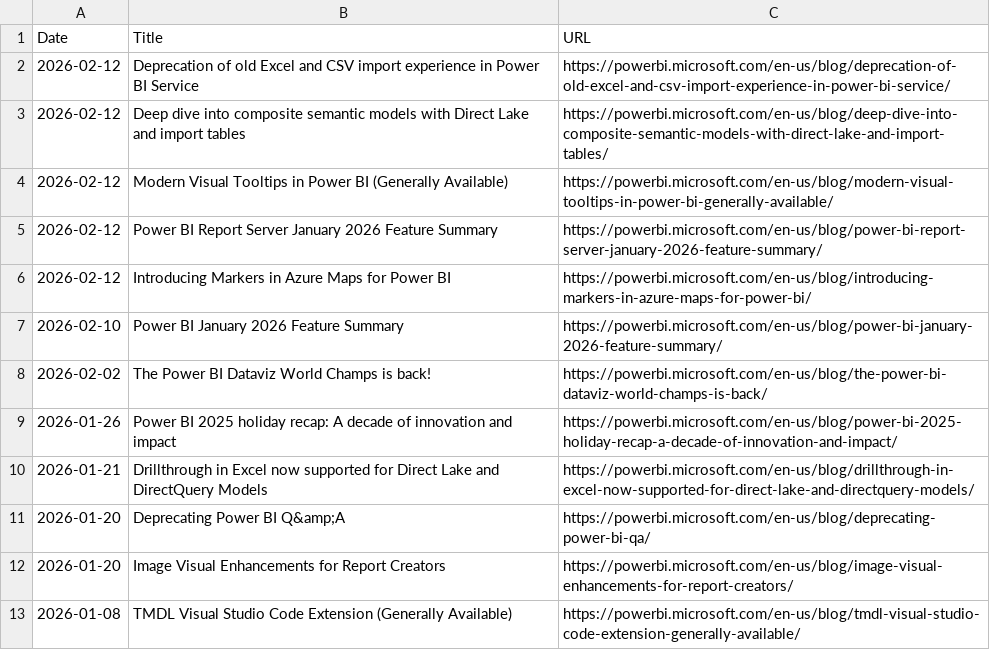
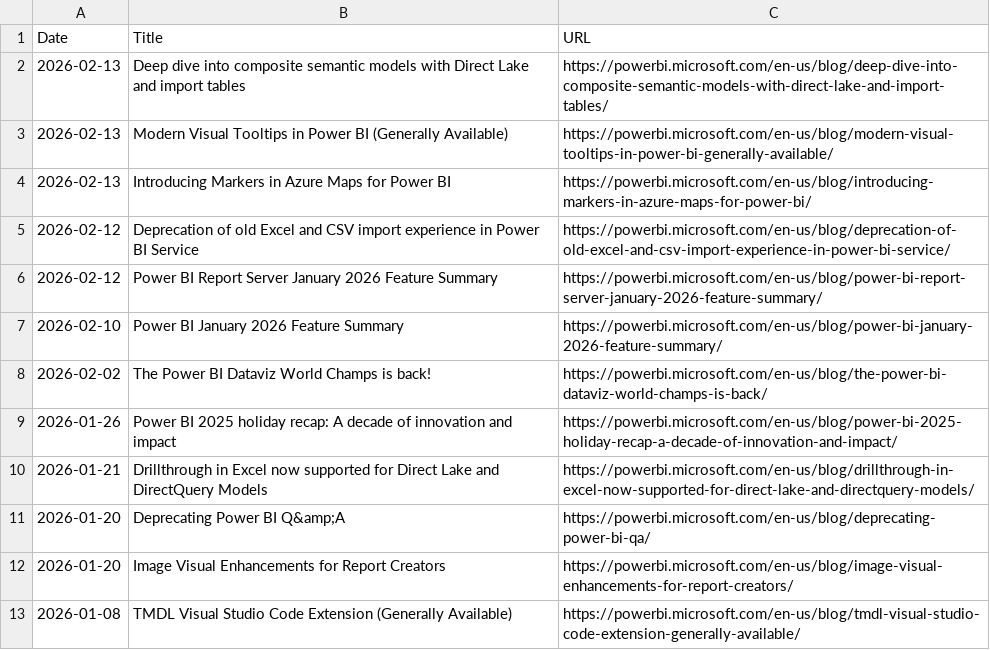
Before and after one commit to abhi-crypto/power-bi-updates, a CSV file: powerbi_updates.csv, drawn as a sheet; removed rows and columns are numbered as before the commit, all else as after; the diff names each change by its address in the sheet, - before the commit and + after, or states it on an @@ line.

Commit message:
Sync: README + Excel Update 2026-02-13

```diff
--- a/powerbi_updates.csv
+++ b/powerbi_updates.csv
+row 2: 2026-02-13 | Deep dive into composite semantic models with Direct Lake and import tables | https://powerbi.microsoft.com/en-us/blog/deep-dive-into-composite-semantic-models-with-direct-lake-and-import-tables/
+row 3: 2026-02-13 | Modern Visual Tooltips in Power BI (Generally Available) | https://powerbi.microsoft.com/en-us/blog/modern-visual-tooltips-in-power-bi-generally-available/
+row 4: 2026-02-13 | Introducing Markers in Azure Maps for Power BI | https://powerbi.microsoft.com/en-us/blog/introducing-markers-in-azure-maps-for-power-bi/
-row 3: 2026-02-12 | Deep dive into composite semantic models with Direct Lake and import tables | https://powerbi.microsoft.com/en-us/blog/deep-dive-into-composite-semantic-models-with-direct-lake-and-import-tables/
-row 4: 2026-02-12 | Modern Visual Tooltips in Power BI (Generally Available) | https://powerbi.microsoft.com/en-us/blog/modern-visual-tooltips-in-power-bi-generally-available/
-row 6: 2026-02-12 | Introducing Markers in Azure Maps for Power BI | https://powerbi.microsoft.com/en-us/blog/introducing-markers-in-azure-maps-for-power-bi/
```
Also changed, not shown: 1 other file.
